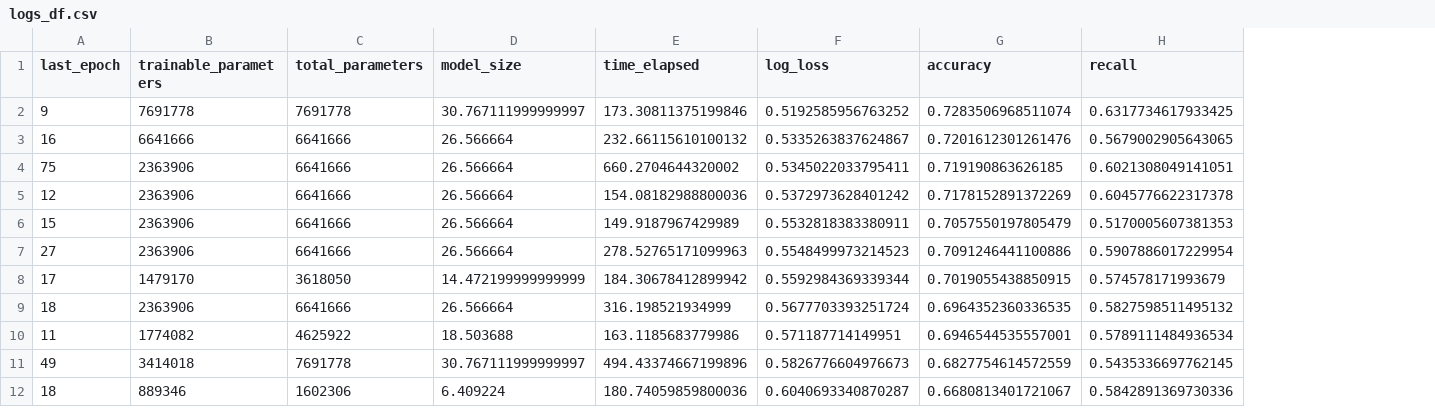
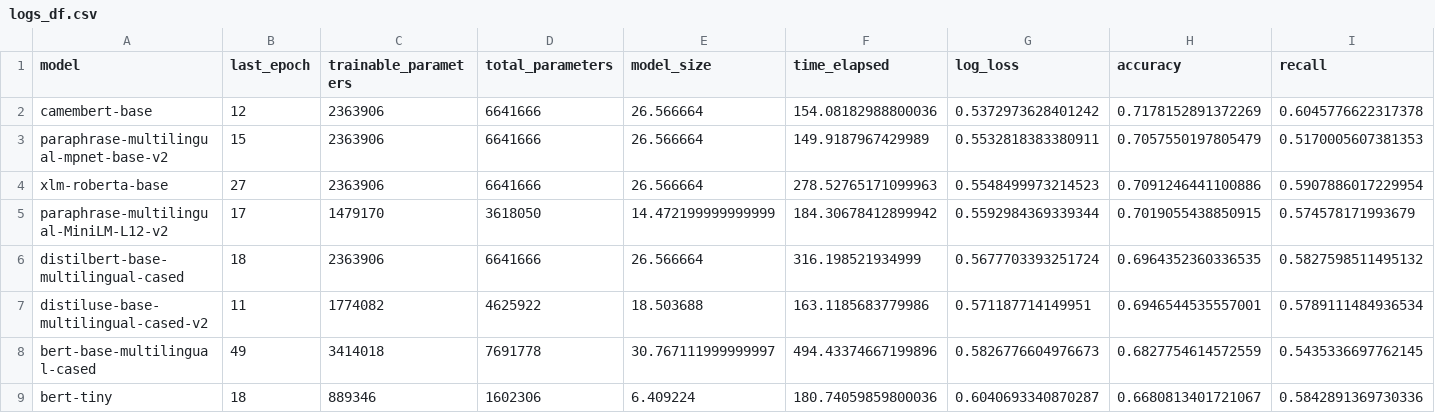
Before and after one commit to gwatkinson/NLP_Assemblee, a CSV file: results/lm_model_selection/logs_df.csv, drawn as a sheet; only a part is shown; removed rows and columns are numbered as before the commit, all else as after; rows hold the shown columns only; the diff names each change by its address in the sheet, - before the commit and + after, or states it on an @@ line.

```diff
--- a/results/lm_model_selection/logs_df.csv
+++ b/results/lm_model_selection/logs_df.csv
+column A (model), rows 2-9: camembert-base | paraphrase-multilingual-mpnet-base-v2 | xlm-roberta-base | paraphrase-multilingual-MiniLM-L12-v2 | distilbert-base-multilingual-cased | distiluse-base-multilingual-cased-v2 | bert-base-multilingual-cased | bert-tiny
-row 2: 9 | 7691778 | 7691778 | 30.767111999999997 | 173.30811375199846 | 0.5192585956763252 | 0.7283506968511074 | 0.6317734617933425
-row 3: 16 | 6641666 | 6641666 | 26.566664 | 232.66115610100132 | 0.5335263837624867 | 0.7201612301261476 | 0.5679002905643065
-row 4: 75 | 2363906 | 6641666 | 26.566664 | 660.2704644320002 | 0.5345022033795411 | 0.719190863626185 | 0.6021308049141051
```
Also changed, not shown: results/new_features/logs_df.csv, results/optimizer_selection/logs_df.csv, 30 other files.
